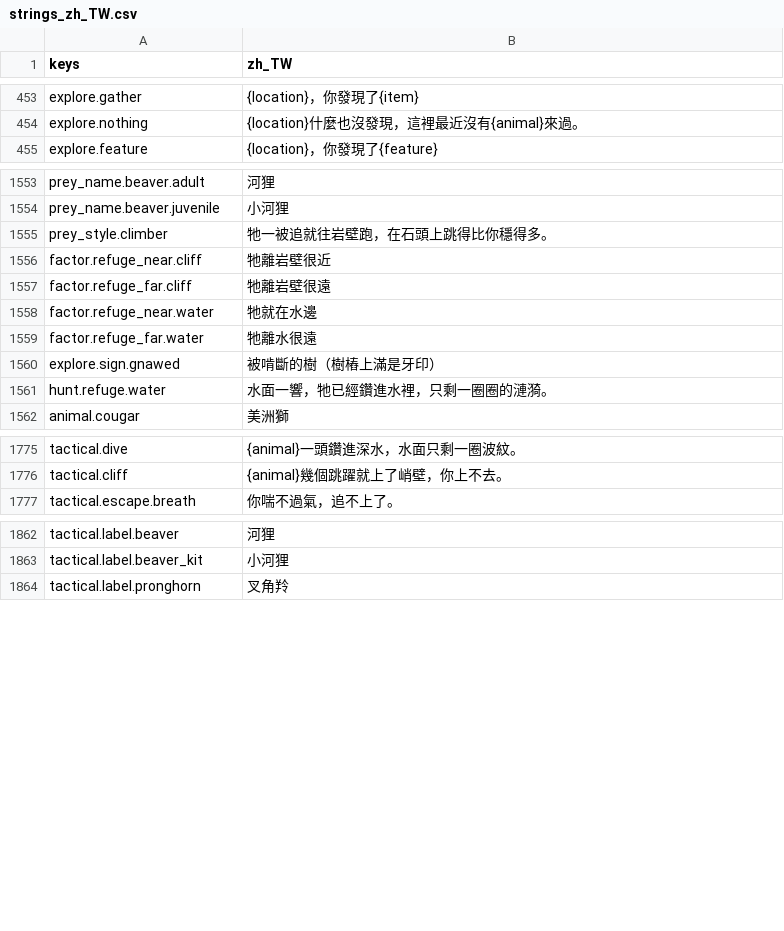
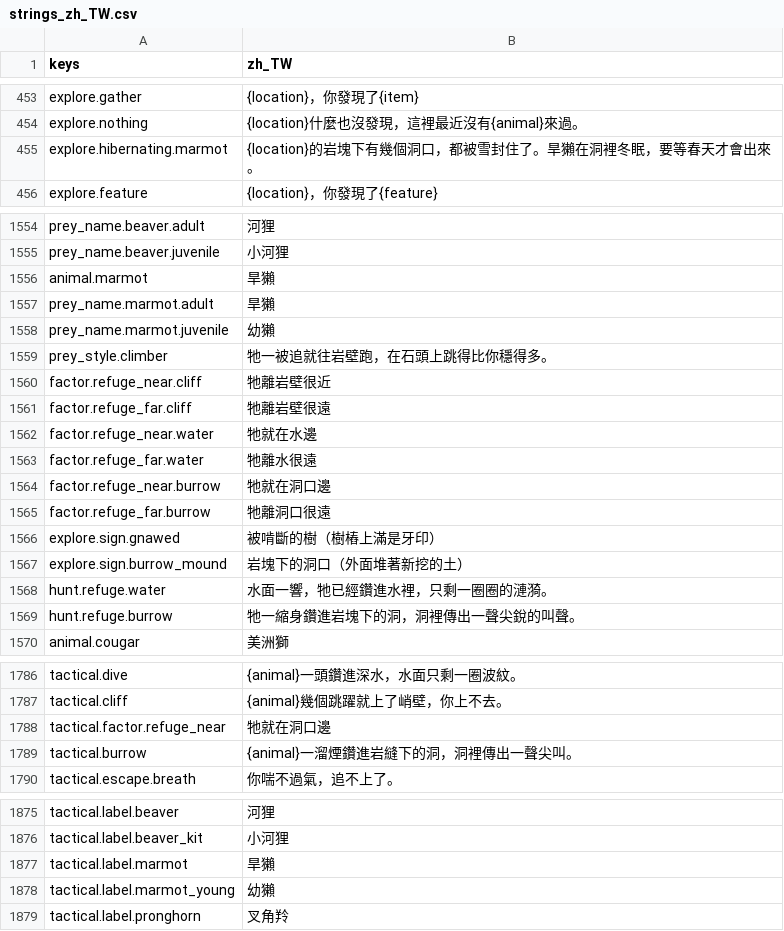
Before and after one commit to gigd123/wolf-life, a CSV file: localization/strings_zh_TW.csv, drawn as a sheet; only a part is shown, gaps mark what is left out; the diff covers the shown part only; the diff names each change by its address in the sheet, - before the commit and + after, or states it on an @@ line.

```diff
--- a/localization/strings_zh_TW.csv
+++ b/localization/strings_zh_TW.csv
+row 455: explore.hibernating.marmot | {location}的岩塊下有幾個洞口，都被雪封住了。旱獺在洞裡冬眠，要等春天才會出來。
+row 1556: animal.marmot | 旱獺
+row 1557: prey_name.marmot.adult | 旱獺
+row 1558: prey_name.marmot.juvenile | 幼獺
+row 1564: factor.refuge_near.burrow | 牠就在洞口邊
+row 1565: factor.refuge_far.burrow | 牠離洞口很遠
+row 1567: explore.sign.burrow_mound | 岩塊下的洞口（外面堆著新挖的土）
+row 1569: hunt.refuge.burrow | 牠一縮身鑽進岩塊下的洞，洞裡傳出一聲尖銳的叫聲。
+row 1788: tactical.factor.refuge_near | 牠就在洞口邊
+row 1789: tactical.burrow | {animal}一溜煙鑽進岩縫下的洞，洞裡傳出一聲尖叫。
+row 1877: tactical.label.marmot | 旱獺
+row 1878: tactical.label.marmot_young | 幼獺
```
Also changed, not shown: 3 added rows elsewhere in this file, 37 other files.
